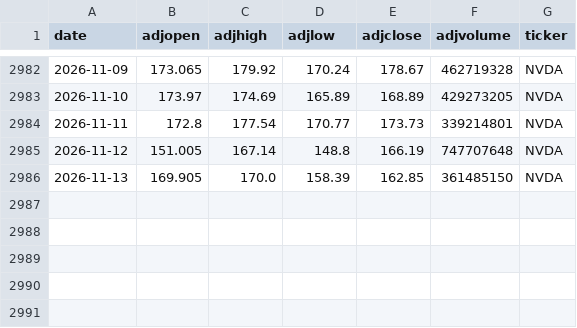
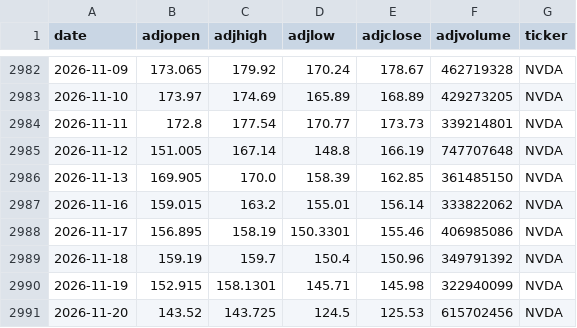
Before and after one commit to AungKyawWin20/Autonomous-Algorithmic-Trading-Agent, a CSV file: data/processed/NVDA.csv, drawn as a sheet; only a part is shown, gaps mark what is left out; the diff names each change by its address in the sheet, - before the commit and + after, or states it on an @@ line.

```diff
--- a/data/processed/NVDA.csv
+++ b/data/processed/NVDA.csv
+row 2987: 2026-11-16 | 159.015 | 163.2 | 155.01 | 156.14 | 333822062 | NVDA
+row 2988: 2026-11-17 | 156.895 | 158.19 | 150.3301 | 155.46 | 406985086 | NVDA
+row 2989: 2026-11-18 | 159.19 | 159.7 | 150.4 | 150.96 | 349791392 | NVDA
+row 2990: 2026-11-19 | 152.915 | 158.1301 | 145.71 | 145.98 | 322940099 | NVDA
+row 2991: 2026-11-20 | 143.52 | 143.725 | 124.5 | 125.53 | 615702456 | NVDA
```
Also changed, not shown: data/processed/MSFT.csv, data/processed/TSLA.csv, 5 other files.
